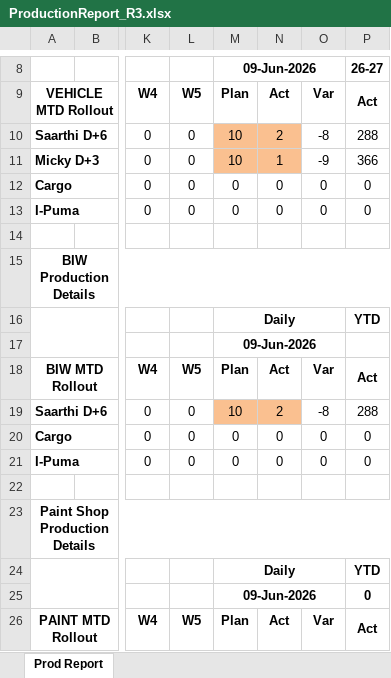
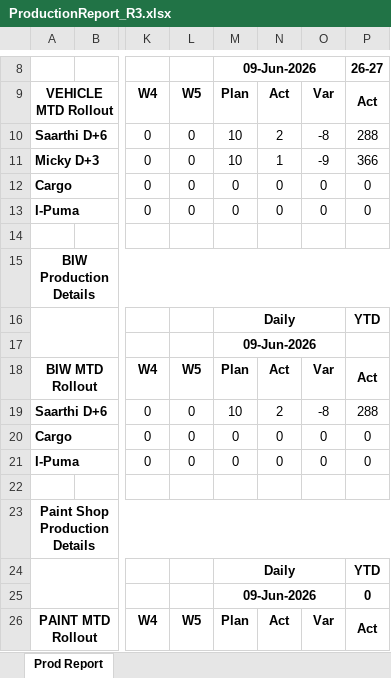
Before and after one commit to omkar-devbox/Eka_Report, an Excel workbook: Eka_Report_back/ProductionReport_R3.xlsx, sheet Prod Report, drawn as a sheet; only a part is shown, gaps mark what is left out; values as stored, in another font and other column widths than the file's, no borders; the diff names each change by its address in the sheet, - before the commit and + after, or states it on an @@ line.

Commit message:
feat: add production report logic, SQL query modules, and update build script to include new Excel templates.

```diff
--- a/Eka_Report_back/ProductionReport_R3.xlsx (sheet Prod Report)
+++ b/Eka_Report_back/ProductionReport_R3.xlsx (sheet Prod Report)
-M10:N11 fill: #FAC090
+M10:N11 fill: none
-M19:N19 fill: #FAC090
+M19:N19 fill: none
```
Also changed, not shown: Eka_Report_back/MProductionReport.xlsx, 9 other files.
